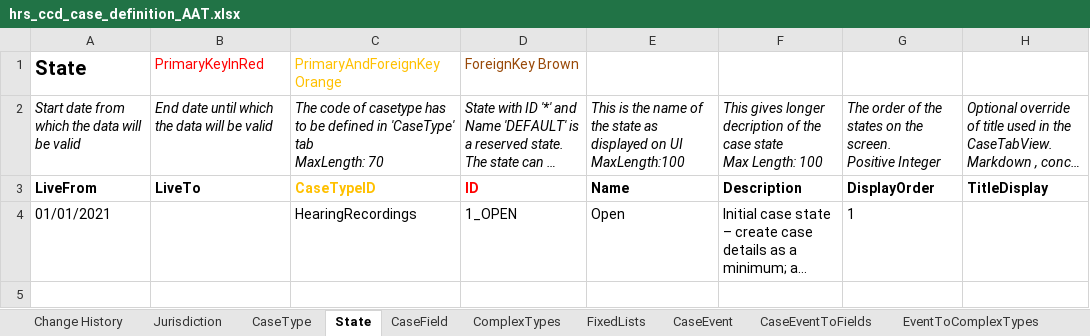
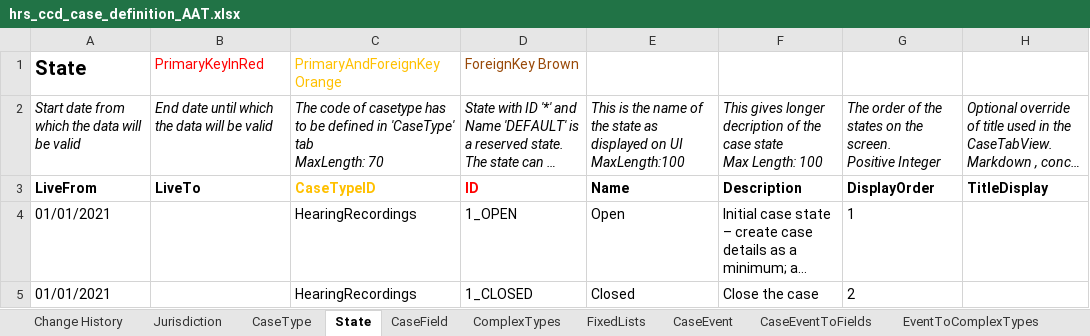
Before and after one commit to hmcts/em-hrs-api, an Excel workbook: src/functionalTest/resources/hrs_ccd_case_definition_AAT.xlsx, sheet State, drawn as a sheet; long unchanged cells end in …; values as stored, in another font and other column widths than the file's, no borders; the diff names each change by its address in the sheet, - before the commit and + after, or states it on an @@ line.

```diff
--- a/src/functionalTest/resources/hrs_ccd_case_definition_AAT.xlsx (sheet State)
+++ b/src/functionalTest/resources/hrs_ccd_case_definition_AAT.xlsx (sheet State)
+row 5: 01/01/2021 |  | HearingRecordings | 1_CLOSED | Closed | Close the case | 2
```
Also changed, not shown: sheet CaseEvent, sheet AuthorisationCaseEvent, sheet ComplexTypes, sheet AuthorisationComplexType, sheet WorkBasketInputFields, sheet SearchResultFields, 3 more sheets, src/functionalTest/resources/hrs_ccd_case_definition.xlsx, 11 other files.
